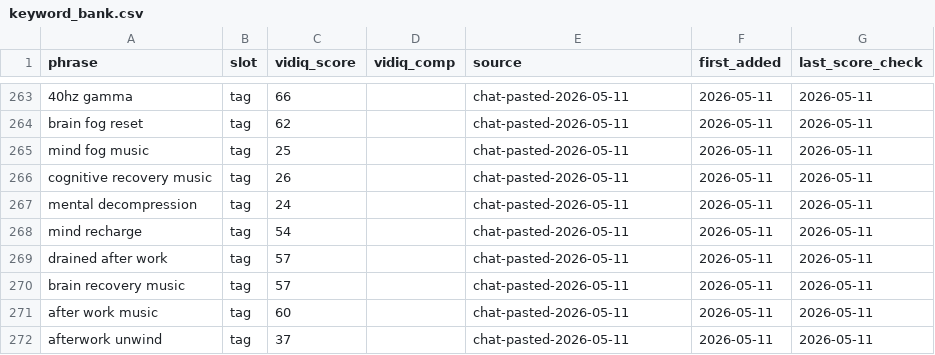
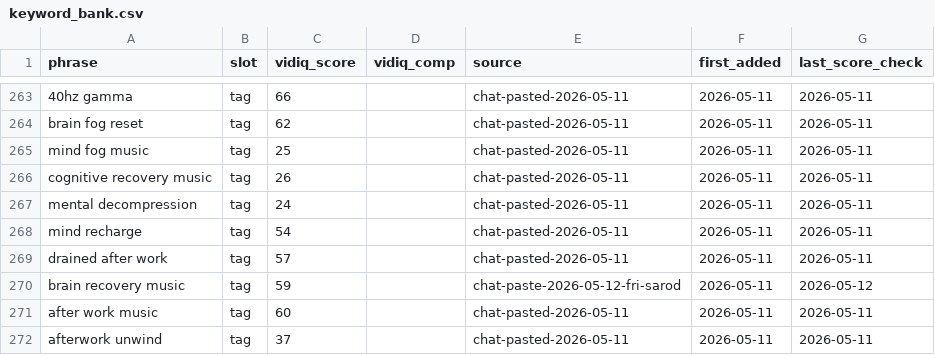
Before and after one commit to vini0894/raga-focus-dashboard, a CSV file: data/keyword_bank.csv, drawn as a sheet; only a part is shown, gaps mark what is left out.

```diff
--- a/data/keyword_bank.csv
+++ b/data/keyword_bank.csv
@@ -269,3 +269,3 @@ mind recharge,tag,54,,chat-pasted-2026-05-11,2026-05-11,2026-05-11
 drained after work,tag,57,,chat-pasted-2026-05-11,2026-05-11,2026-05-11
-brain recovery music,tag,57,,chat-pasted-2026-05-11,2026-05-11,2026-05-11
+brain recovery music,tag,59,,chat-paste-2026-05-12-fri-sarod,2026-05-11,2026-05-12
 after work music,tag,60,,chat-pasted-2026-05-11,2026-05-11,2026-05-11
```
Also changed, not shown: 1 other file.
